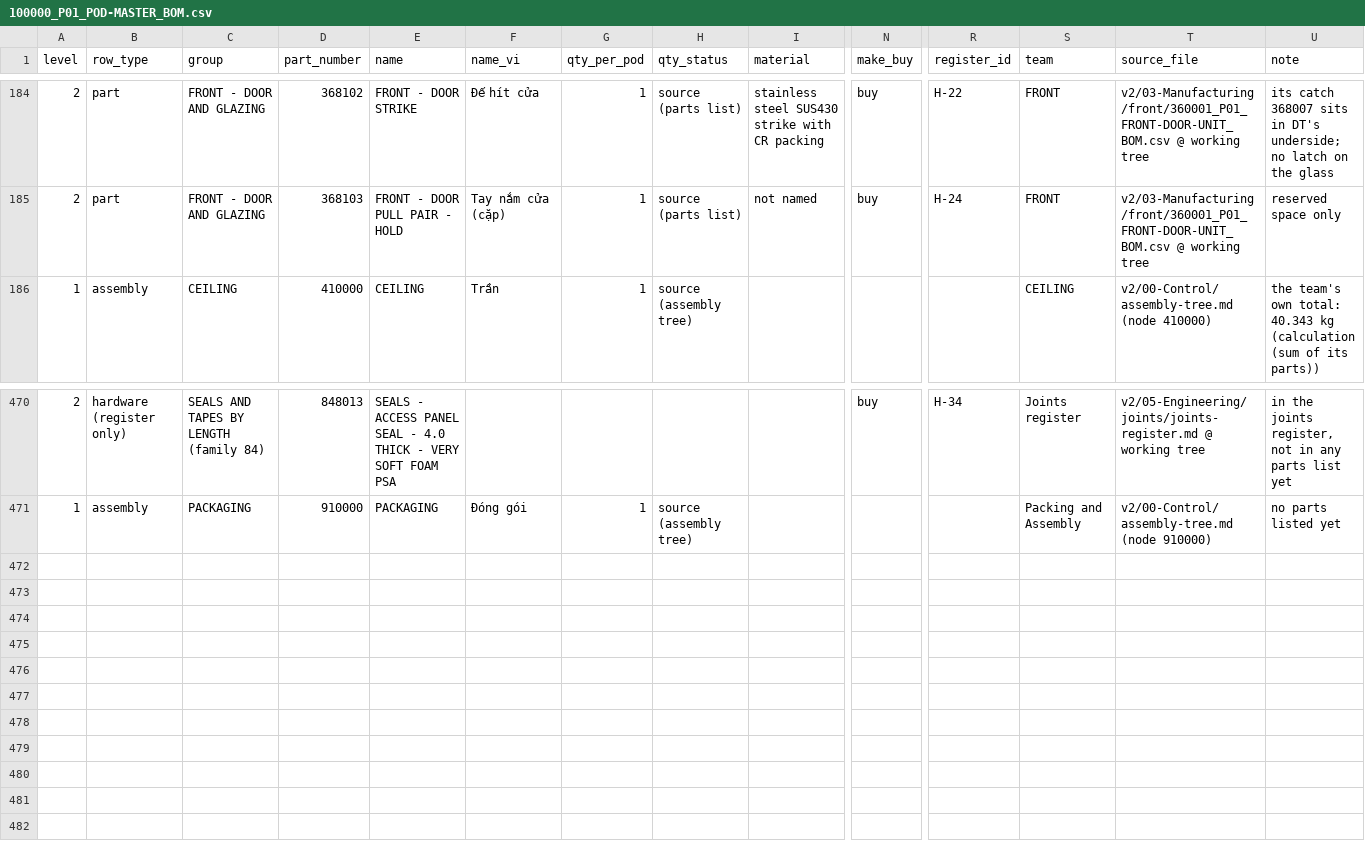
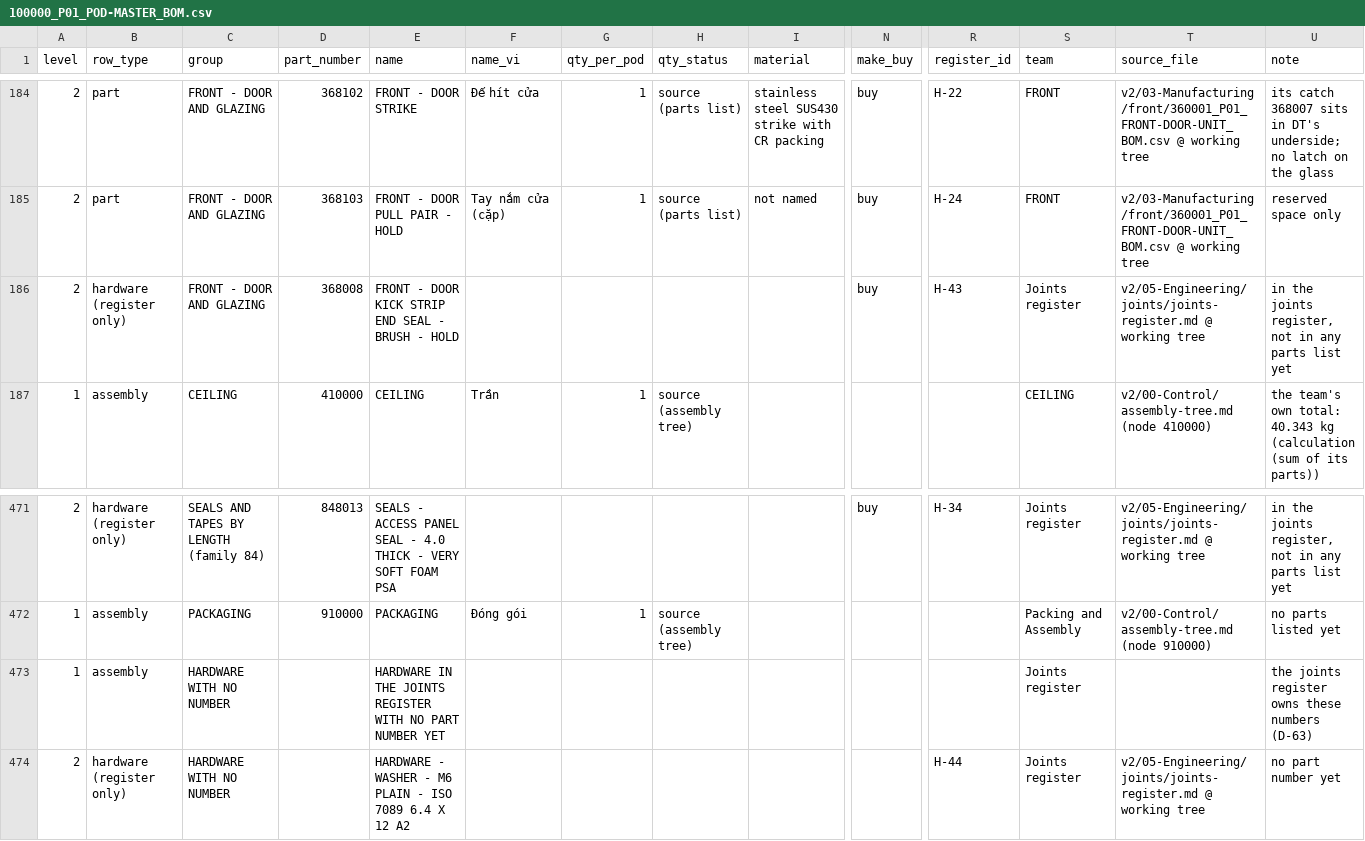
Before and after one commit to autonomous-ai/spaceship, a CSV file: v2/04-BOM/100000_P01_POD-MASTER_BOM.csv, drawn as a sheet; only a part is shown, gaps mark what is left out; rows hold the shown columns only; the diff names each change by its address in the sheet, - before the commit and + after, or states it on an @@ line.

```diff
--- a/v2/04-BOM/100000_P01_POD-MASTER_BOM.csv
+++ b/v2/04-BOM/100000_P01_POD-MASTER_BOM.csv
+row 186: 2 | hardware (register only) | FRONT - DOOR AND GLAZING | 368008 | FRONT - DOOR KICK STRIP END SEAL - BRUSH - HOLD |  |  |  |  | buy | H-43 | Joints register | v2/05-Engineering/joints/joints-register.md @ working tree | in the joints register, not in any parts list yet
+row 473: 1 | assembly | HARDWARE WITH NO NUMBER |  | HARDWARE IN THE JOINTS REGISTER WITH NO PART NUMBER YET |  |  |  |  |  |  | Joints register |  | the joints register owns these numbers (D-63)
+row 474: 2 | hardware (register only) | HARDWARE WITH NO NUMBER |  | HARDWARE - WASHER - M6 PLAIN - ISO 7089 6.4 X 12 A2 |  |  |  |  |  | H-44 | Joints register | v2/05-Engineering/joints/joints-register.md @ working tree | no part number yet
```
Also changed, not shown: 2 other files.
